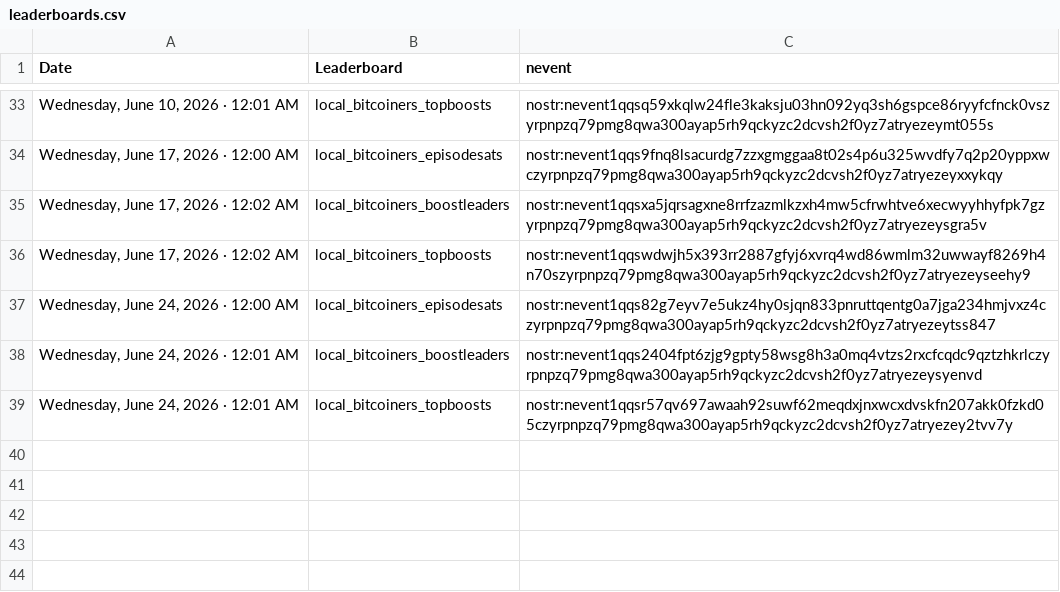
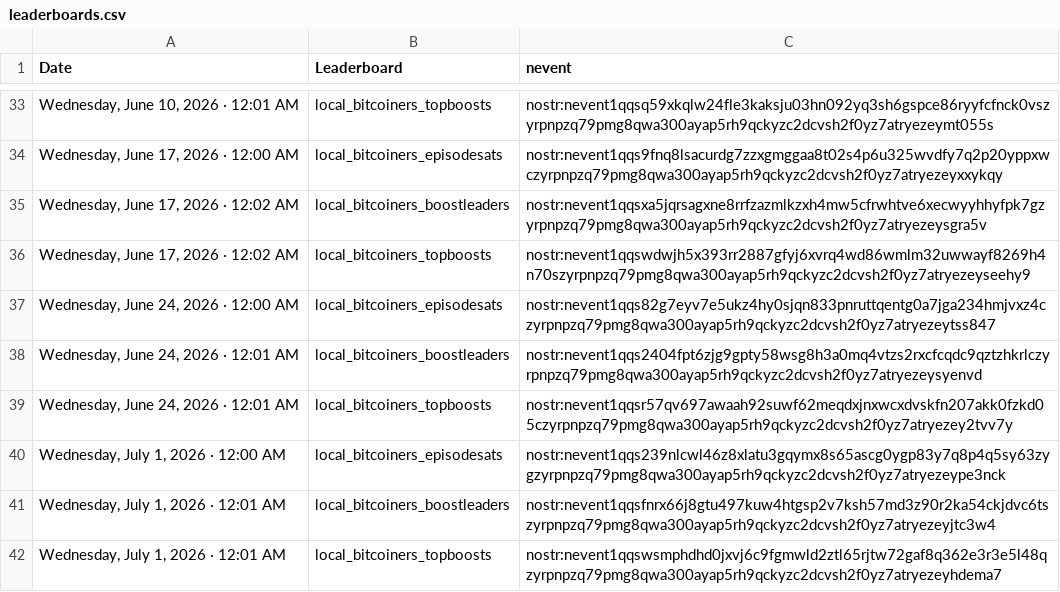
Before and after one commit to ReedBTC/localbitcoiners, a CSV file: data/leaderboards.csv, drawn as a sheet; only a part is shown, gaps mark what is left out; the diff names each change by its address in the sheet, - before the commit and + after, or states it on an @@ line.

```diff
--- a/data/leaderboards.csv
+++ b/data/leaderboards.csv
+row 40: Wednesday, July 1, 2026 · 12:00 AM | local_bitcoiners_episodesats | nostr:nevent1qqs239nlcwl46z8xlatu3gqymx8s65ascg0ygp83y7q8p4q5sy63zygzyrpnpzq79pmg8qwa300ayap5rh9qckyzc2dcvsh2f0yz7atryezeype3nck
+row 41: Wednesday, July 1, 2026 · 12:01 AM | local_bitcoiners_boostleaders | nostr:nevent1qqsfnrx66j8gtu497kuw4htgsp2v7ksh57md3z90r2ka54ckjdvc6tszyrpnpzq79pmg8qwa300ayap5rh9qckyzc2dcvsh2f0yz7atryezeyjtc3w4
+row 42: Wednesday, July 1, 2026 · 12:01 AM | local_bitcoiners_topboosts | nostr:nevent1qqswsmphdhd0jxvj6c9fgmwld2ztl65rjtw72gaf8q362e3r3e5l48qzyrpnpzq79pmg8qwa300ayap5rh9qckyzc2dcvsh2f0yz7atryezeyhdema7
```
Also changed, not shown: data/fountain-api.csv, 4 other files.
